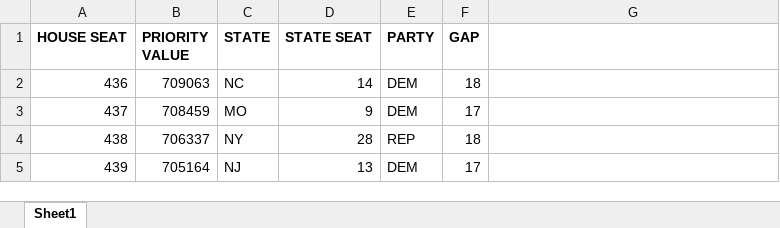
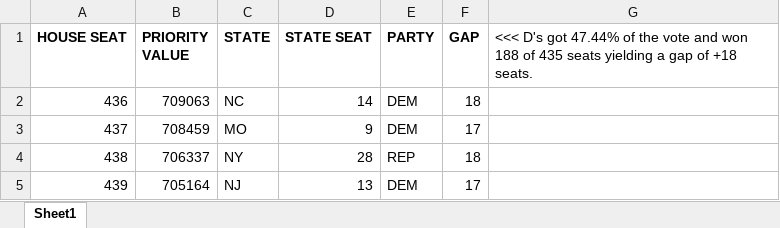
Before and after one commit to alecramsay/MM2, an Excel workbook: results/2014_reps_by_priority.xlsx, sheet Sheet1, drawn as a sheet; only a part is shown; values as stored, in another font and other column widths than the file's, no borders; the diff names each change by its address in the sheet, - before the commit and + after, or states it on an @@ line.

```diff
--- a/results/2014_reps_by_priority.xlsx (sheet Sheet1)
+++ b/results/2014_reps_by_priority.xlsx (sheet Sheet1)
-G1: (empty)
+G1: <<< D's got 47.44% of the vote and won 188 of 435 seats yielding a gap of +18 seats.
```
Also changed, not shown: results/2004_reps_by_priority.xlsx.
